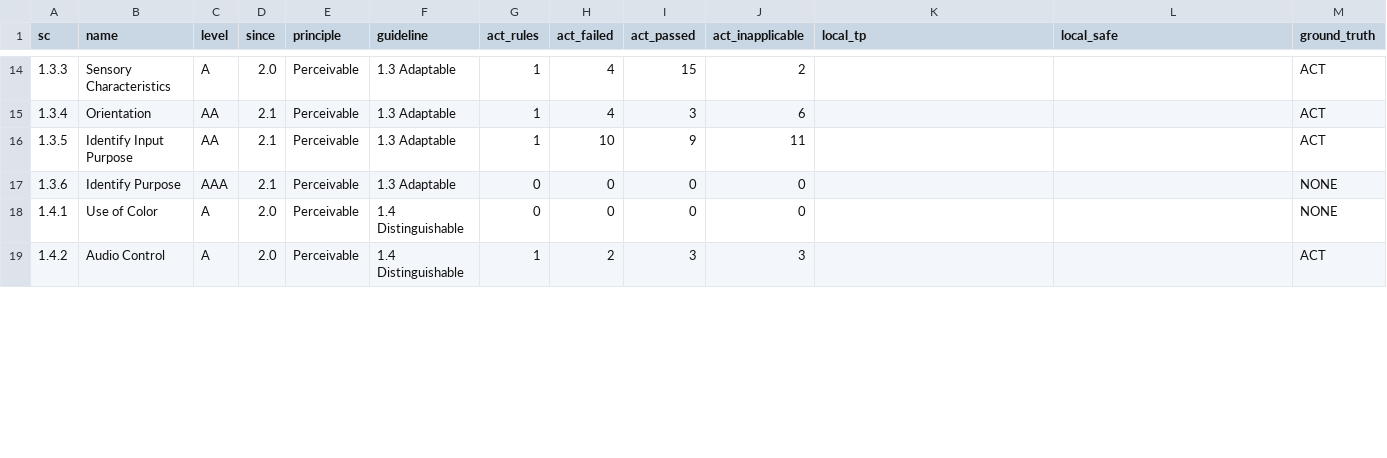
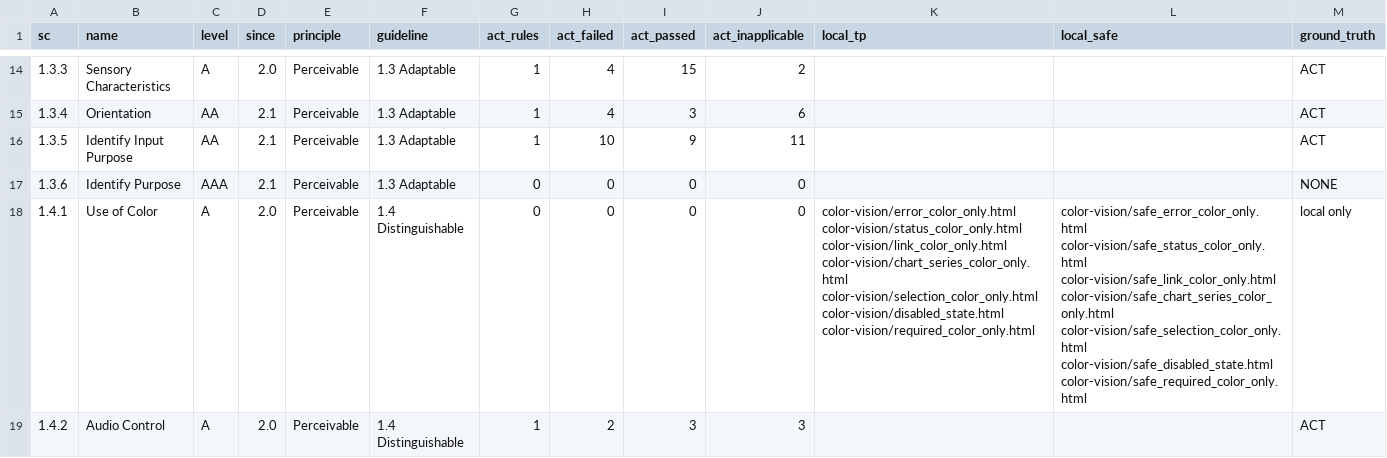
Before and after one commit to coggiyadmin/a11y-demo, a CSV file: coverage.csv, drawn as a sheet; only a part is shown, gaps mark what is left out; the diff covers the shown part only; the diff names each change by its address in the sheet, - before the commit and + after, or states it on an @@ line.

```diff
--- a/coverage.csv
+++ b/coverage.csv
-K18 (local_tp): (empty)
+K18 (local_tp): color-vision/error_color_only.html color-vision/status_color_only.html color-vision/link_color_only.html color-vision/chart_series_color_only.html color-vision/selection_color_only.html color-vision/disabled_state.html color-vision/required_color_only.html
-L18 (local_safe): (empty)
+L18 (local_safe): color-vision/safe_error_color_only.html color-vision/safe_status_color_only.html color-vision/safe_link_color_only.html color-vision/safe_chart_series_color_only.html color-vision/safe_selection_color_only.html color-vision/safe_disabled_state.html color-vision/safe_required_color_only.html
-M18 (ground_truth): NONE
+M18 (ground_truth): local only
```
Also changed, not shown: 9 edited cells elsewhere in this file, 33 other files.
